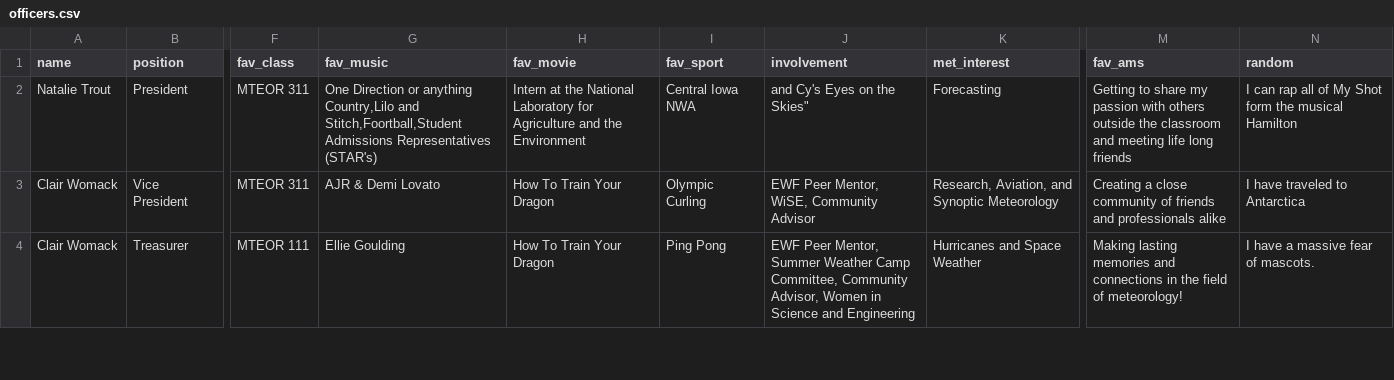
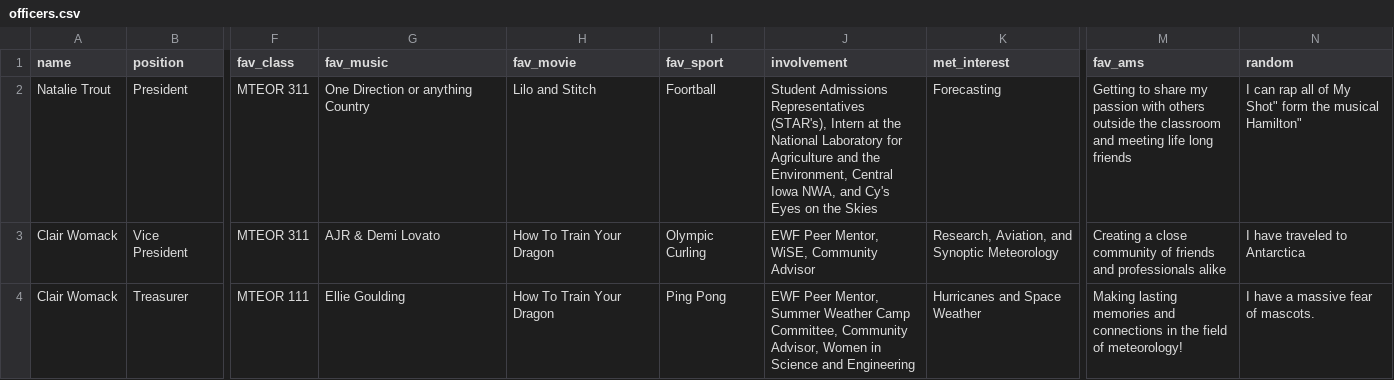
Before and after one commit to isuams/isuams, a CSV file: _data/officers.csv, drawn as a sheet; only a part is shown, gaps mark what is left out; the diff names each change by its address in the sheet, - before the commit and + after, or states it on an @@ line.

Commit message:
Update officers.csv

```diff
--- a/_data/officers.csv
+++ b/_data/officers.csv
-G2 (fav_music): …or anything Country,Lilo and Stitch,Foortball,Student Admissions Representatives (STAR's)
+G2 (fav_music): …or anything Country
-H2 (fav_movie): Intern at the National Laboratory for Agriculture and the Environment
+H2 (fav_movie): Lilo and Stitch
-I2 (fav_sport): Central Iowa NWA
+I2 (fav_sport): Foortball
-J2 (involvement): and Cy's Eyes on the Skies"
+J2 (involvement): Student Admissions Representatives (STAR's), Intern at the National Laboratory for Agriculture and the Environment, Central Iowa NWA, and Cy's Eyes on the Skies
-N2 (random): …of My Shot form the musical Hamilton
+N2 (random): …of My Shot" form the musical Hamilton"
```
